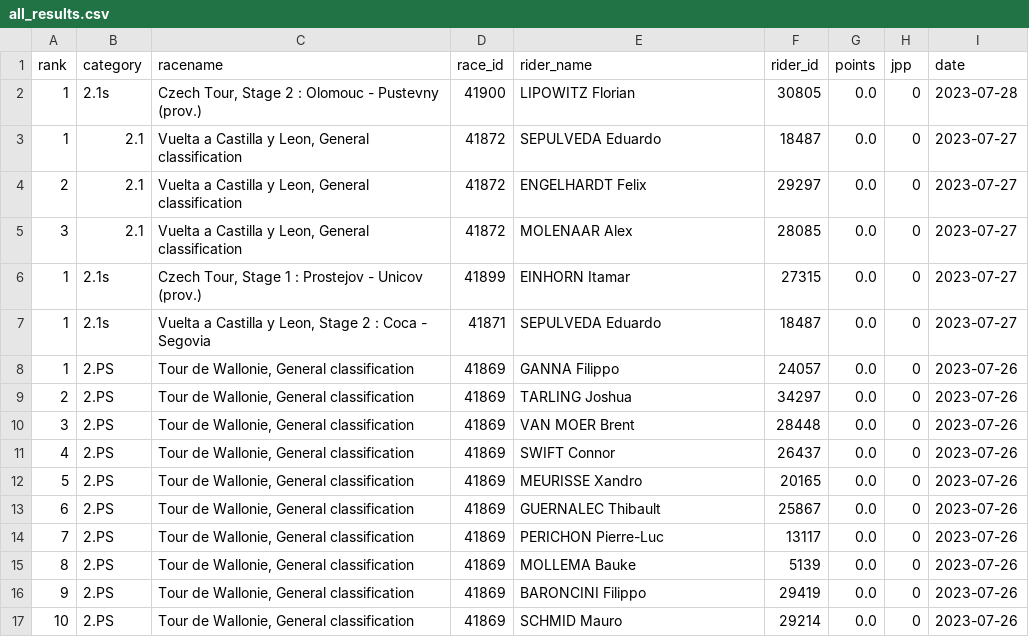
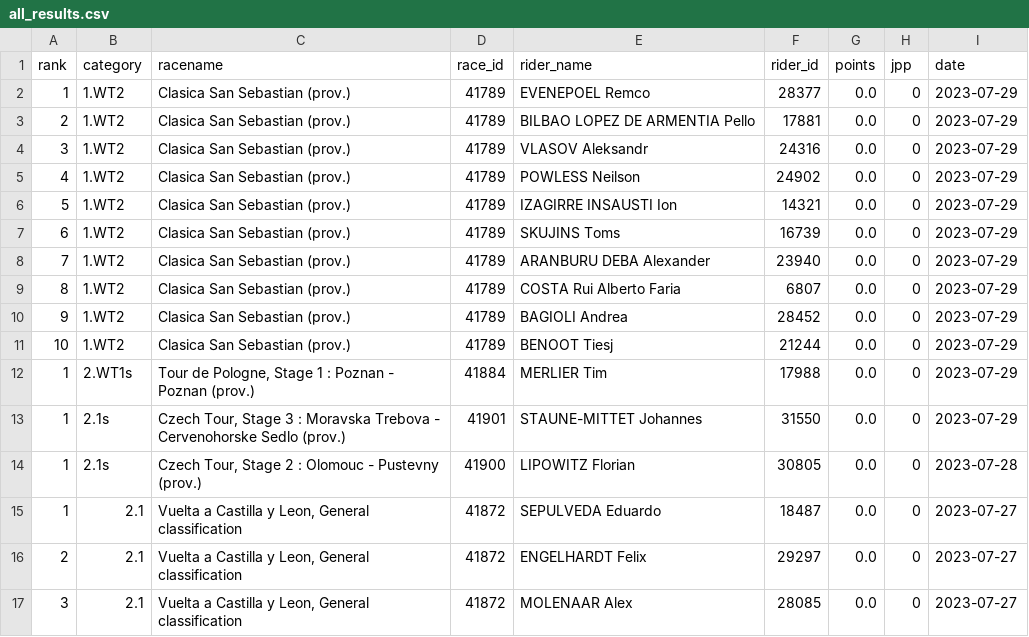
Before and after one commit to wijnandb/wielerspel2023, a CSV file: _data/all_results.csv, drawn as a sheet; only a part is shown; the shorter side is filled out with more unchanged rows; the diff names each change by its address in the sheet, - before the commit and + after, or states it on an @@ line.

```diff
--- a/_data/all_results.csv
+++ b/_data/all_results.csv
+row 2: 1 | 1.WT2 | Clasica San Sebastian (prov.) | 41789 | EVENEPOEL Remco | 28377 | 0.0 | 0 | 2023-07-29
+row 3: 2 | 1.WT2 | Clasica San Sebastian (prov.) | 41789 | BILBAO LOPEZ DE ARMENTIA Pello | 17881 | 0.0 | 0 | 2023-07-29
+row 4: 3 | 1.WT2 | Clasica San Sebastian (prov.) | 41789 | VLASOV Aleksandr | 24316 | 0.0 | 0 | 2023-07-29
+row 5: 4 | 1.WT2 | Clasica San Sebastian (prov.) | 41789 | POWLESS Neilson | 24902 | 0.0 | 0 | 2023-07-29
+row 6: 5 | 1.WT2 | Clasica San Sebastian (prov.) | 41789 | IZAGIRRE INSAUSTI Ion | 14321 | 0.0 | 0 | 2023-07-29
+row 7: 6 | 1.WT2 | Clasica San Sebastian (prov.) | 41789 | SKUJINS Toms | 16739 | 0.0 | 0 | 2023-07-29
+row 8: 7 | 1.WT2 | Clasica San Sebastian (prov.) | 41789 | ARANBURU DEBA Alexander | 23940 | 0.0 | 0 | 2023-07-29
+row 9: 8 | 1.WT2 | Clasica San Sebastian (prov.) | 41789 | COSTA Rui Alberto Faria | 6807 | 0.0 | 0 | 2023-07-29
+row 10: 9 | 1.WT2 | Clasica San Sebastian (prov.) | 41789 | BAGIOLI Andrea | 28452 | 0.0 | 0 | 2023-07-29
+row 11: 10 | 1.WT2 | Clasica San Sebastian (prov.) | 41789 | BENOOT Tiesj | 21244 | 0.0 | 0 | 2023-07-29
+row 12: 1 | 2.WT1s | Tour de Pologne, Stage 1 : Poznan - Poznan (prov.) | 41884 | MERLIER Tim | 17988 | 0.0 | 0 | 2023-07-29
+row 13: 1 | 2.1s | Czech Tour, Stage 3 : Moravska Trebova - Cervenohorske Sedlo (prov.) | 41901 | STAUNE-MITTET Johannes | 31550 | 0.0 | 0 | 2023-07-29
```
Also changed, not shown: _data/latest_results.csv, 1 other file.
